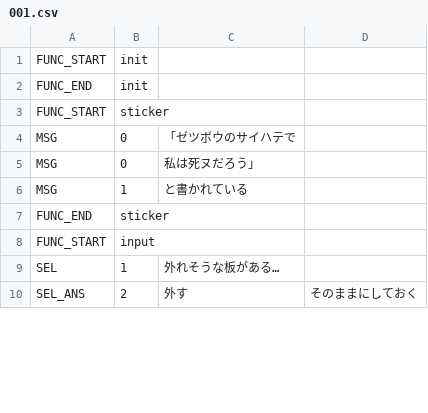
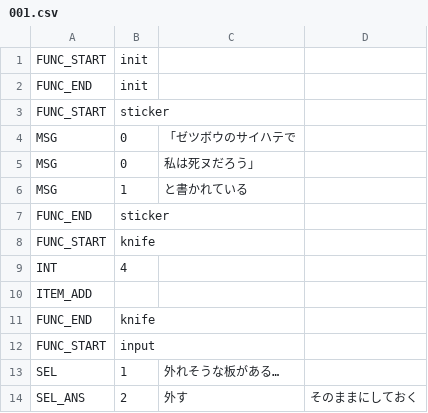
Before and after one commit to syun77/EscEditor6, a CSV file: assets/data/scene001/001.csv, drawn as a sheet; only a part is shown; the diff covers the shown part only.

```diff
--- a/assets/data/scene001/001.csv
+++ b/assets/data/scene001/001.csv
@@ -7,2 +7,6 @@ MSG,1,と書かれている
 FUNC_END,sticker
+FUNC_START,knife
+INT,4
+ITEM_ADD
+FUNC_END,knife
 FUNC_START,input
```
Also changed, not shown: 8 edited cells elsewhere in this file, 15 other files.
